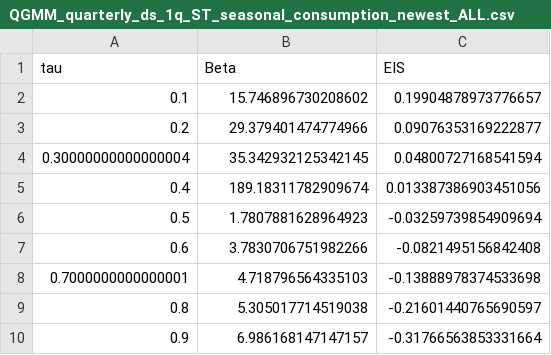
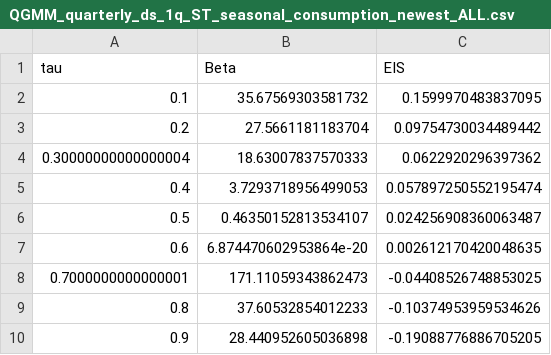
Before and after one commit to lancecundy/EIS, a CSV file: Output/Phase2/QGMM_quarterly_ds_1q_ST_seasonal_consumption_newest_ALL.csv, drawn as a sheet.

```diff
--- a/Output/Phase2/QGMM_quarterly_ds_1q_ST_seasonal_consumption_newest_ALL.csv
+++ b/Output/Phase2/QGMM_quarterly_ds_1q_ST_seasonal_consumption_newest_ALL.csv
@@ -1,10 +1,10 @@
 tau,Beta,EIS
-0.1,15.746896730208602,0.19904878973776657
-0.2,29.379401474774966,0.09076353169222877
-0.30000000000000004,35.342932125342145,0.04800727168541594
-0.4,189.18311782909674,0.013387386903451056
-0.5,1.7807881628964923,-0.03259739854909694
-0.6,3.7830706751982266,-0.0821495156842408
-0.7000000000000001,4.718796564335103,-0.13888978374533698
-0.8,5.305017714519038,-0.21601440765690597
-0.9,6.986168147147157,-0.31766563853331664
+0.1,35.67569303581732,0.1599970483837095
+0.2,27.5661181183704,0.09754730034489442
+0.30000000000000004,18.63007837570333,0.0622920296397362
+0.4,3.7293718956499053,0.057897250552195474
+0.5,0.46350152813534107,0.024256908360063487
+0.6,6.874470602953864e-20,0.002612170420048635
+0.7000000000000001,171.11059343862473,-0.04408526748853025
+0.8,37.60532854012233,-0.10374953959534626
+0.9,28.440952605036898,-0.19088776886705205
```
Also changed, not shown: Output/Phase2/QGMM_quarterly_ds_1q_TB_seasonal_consumption_newest_ALL.csv.
